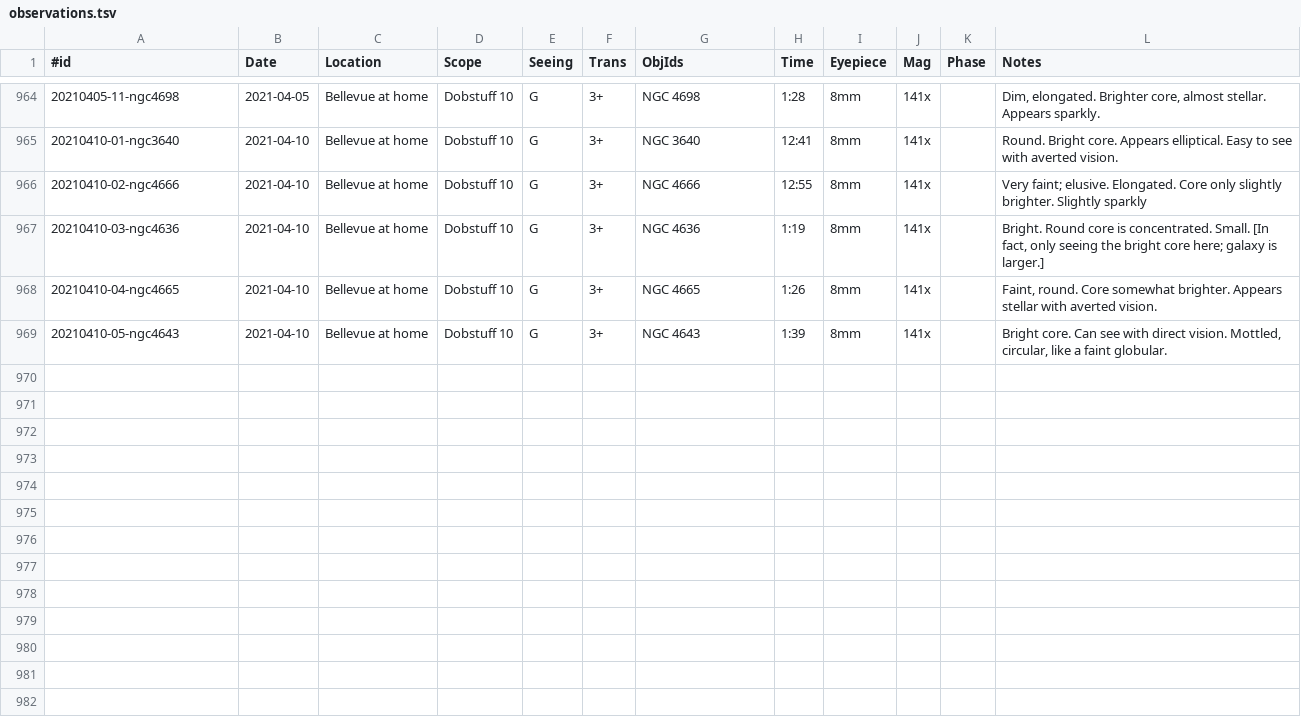
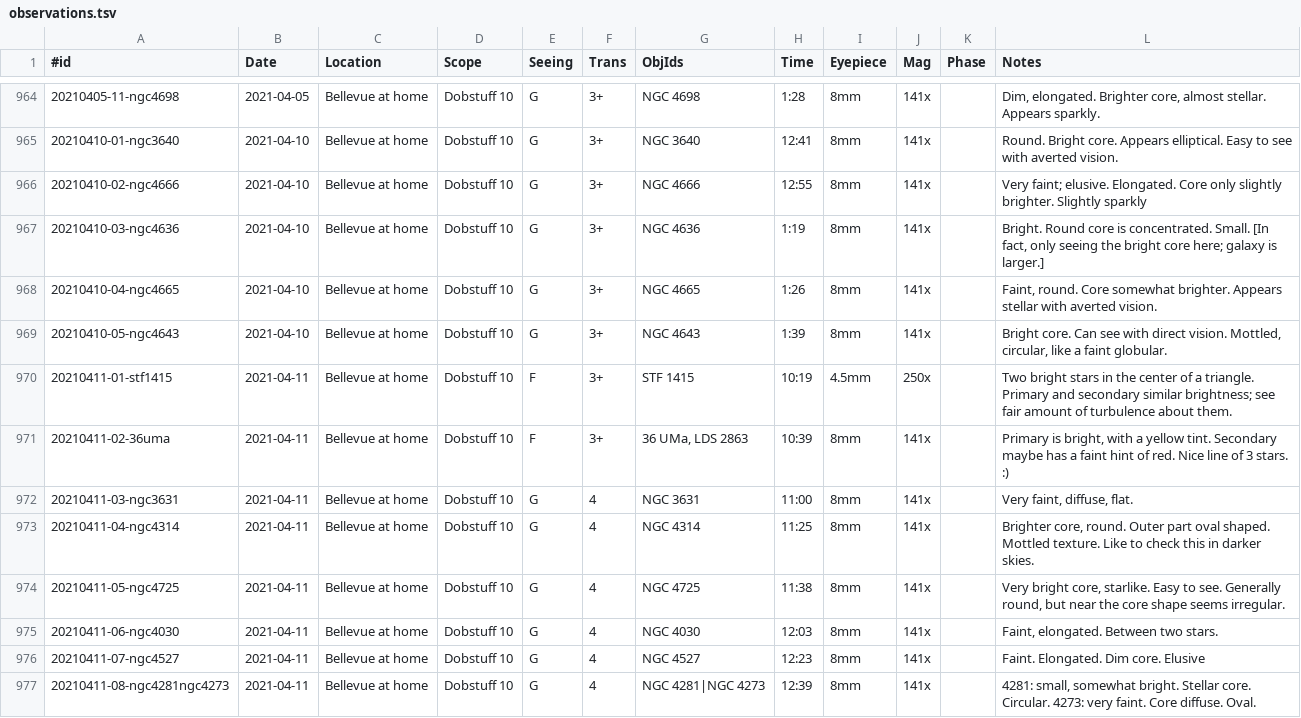
Before and after one commit to jonathanacross/astrodb, a TSV file: data/observations.tsv, drawn as a sheet; only a part is shown, gaps mark what is left out; the diff names each change by its address in the sheet, - before the commit and + after, or states it on an @@ line.

Commit message:
adding observations for 2021-04-11

```diff
--- a/data/observations.tsv
+++ b/data/observations.tsv
+row 970: 20210411-01-stf1415 | 2021-04-11 | Bellevue at home | Dobstuff 10 | F | 3+ | STF 1415 | 10:19 | 4.5mm | 250x |  | Two bright stars in the center of a triangle. Primary and secondary similar brightness; see fair amount of turbulence about them.
+row 971: 20210411-02-36uma | 2021-04-11 | Bellevue at home | Dobstuff 10 | F | 3+ | 36 UMa, LDS 2863 | 10:39 | 8mm | 141x |  | Primary is bright, with a yellow tint. Secondary maybe has a faint hint of red. Nice line of 3 stars. :)
+row 972: 20210411-03-ngc3631 | 2021-04-11 | Bellevue at home | Dobstuff 10 | G | 4 | NGC 3631 | 11:00 | 8mm | 141x |  | Very faint, diffuse, flat.
+row 973: 20210411-04-ngc4314 | 2021-04-11 | Bellevue at home | Dobstuff 10 | G | 4 | NGC 4314 | 11:25 | 8mm | 141x |  | Brighter core, round. Outer part oval shaped. Mottled texture. Like to check this in darker skies.
+row 974: 20210411-05-ngc4725 | 2021-04-11 | Bellevue at home | Dobstuff 10 | G | 4 | NGC 4725 | 11:38 | 8mm | 141x |  | Very bright core, starlike. Easy to see. Generally round, but near the core shape seems irregular.
+row 975: 20210411-06-ngc4030 | 2021-04-11 | Bellevue at home | Dobstuff 10 | G | 4 | NGC 4030 | 12:03 | 8mm | 141x |  | Faint, elongated. Between two stars.
+row 976: 20210411-07-ngc4527 | 2021-04-11 | Bellevue at home | Dobstuff 10 | G | 4 | NGC 4527 | 12:23 | 8mm | 141x |  | Faint. Elongated. Dim core. Elusive
+row 977: 20210411-08-ngc4281ngc4273 | 2021-04-11 | Bellevue at home | Dobstuff 10 | G | 4 | NGC 4281|NGC 4273 | 12:39 | 8mm | 141x |  | 4281: small, somewhat bright. Stellar core. Circular. 4273: very faint. Core diffuse. Oval.
```
Also changed, not shown: data/programs.tsv.
